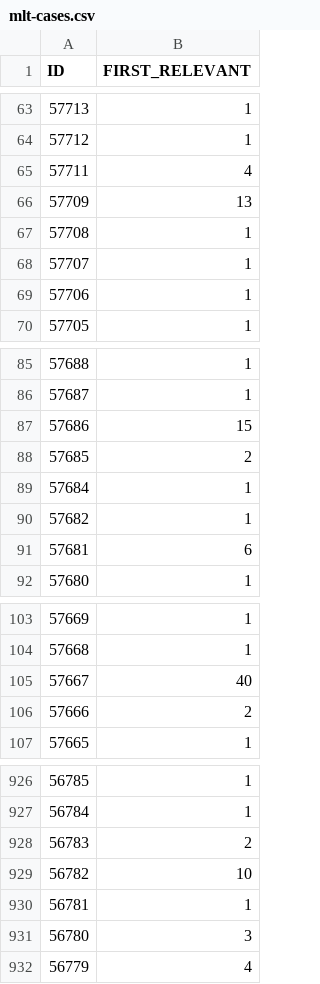
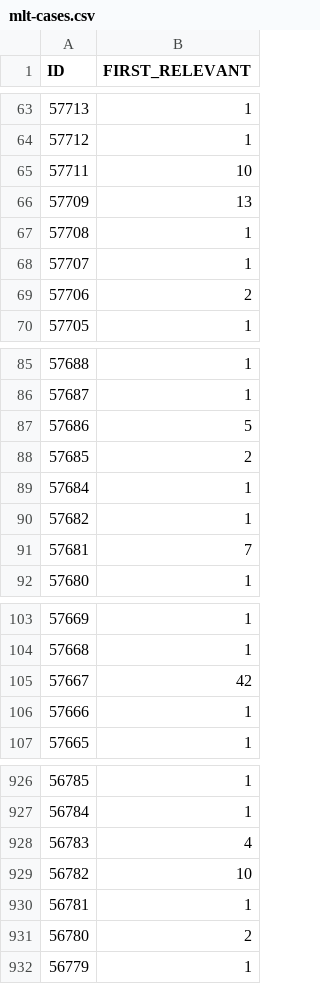
Before and after one commit to chopstickexe/similar-text-search-ja, a CSV file: reports/mlit/mlt-cases.csv, drawn as a sheet; only a part is shown, gaps mark what is left out; the diff covers the shown part only.

```diff
--- a/reports/mlit/mlt-cases.csv
+++ b/reports/mlit/mlt-cases.csv
@@ -64,3 +64,3 @@ ID,FIRST_RELEVANT
 57712,1
-57711,4
+57711,10
 57709,13
@@ -68,3 +68,3 @@ ID,FIRST_RELEVANT
 57707,1
-57706,1
+57706,2
 57705,1
@@ -86,3 +86,3 @@ ID,FIRST_RELEVANT
 57687,1
-57686,15
+57686,5
 57685,2
@@ -90,3 +90,3 @@ ID,FIRST_RELEVANT
 57682,1
-57681,6
+57681,7
 57680,1
@@ -104,4 +104,4 @@ ID,FIRST_RELEVANT
 57668,1
-57667,40
-57666,2
+57667,42
+57666,1
 57665,1
@@ -927,6 +927,6 @@ ID,FIRST_RELEVANT
 56784,1
-56783,2
+56783,4
 56782,10
 56781,1
-56780,3
-56779,4
+56780,2
+56779,1
```
Also changed, not shown: 66 edited cells elsewhere in this file, 2 other files.
